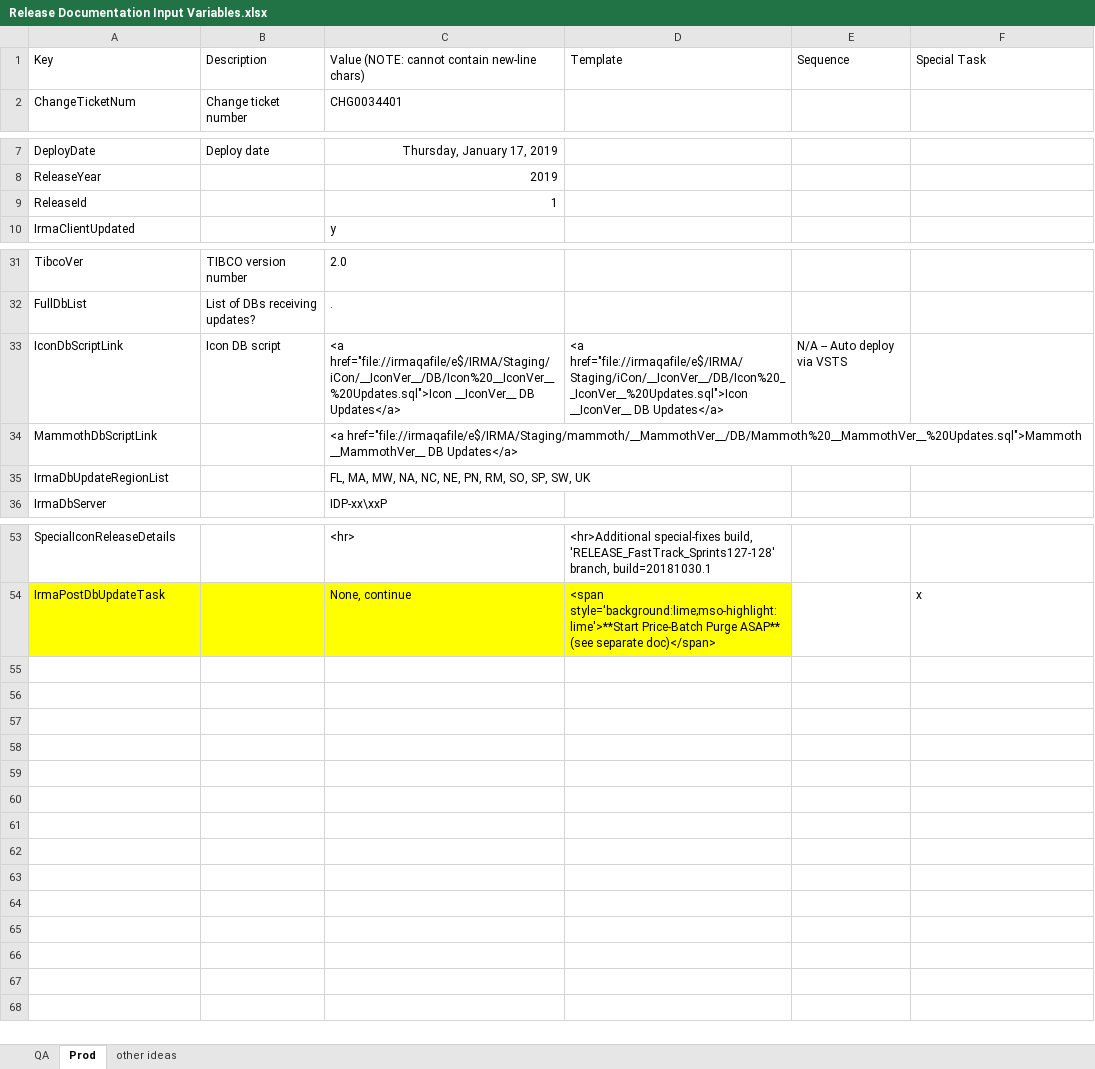
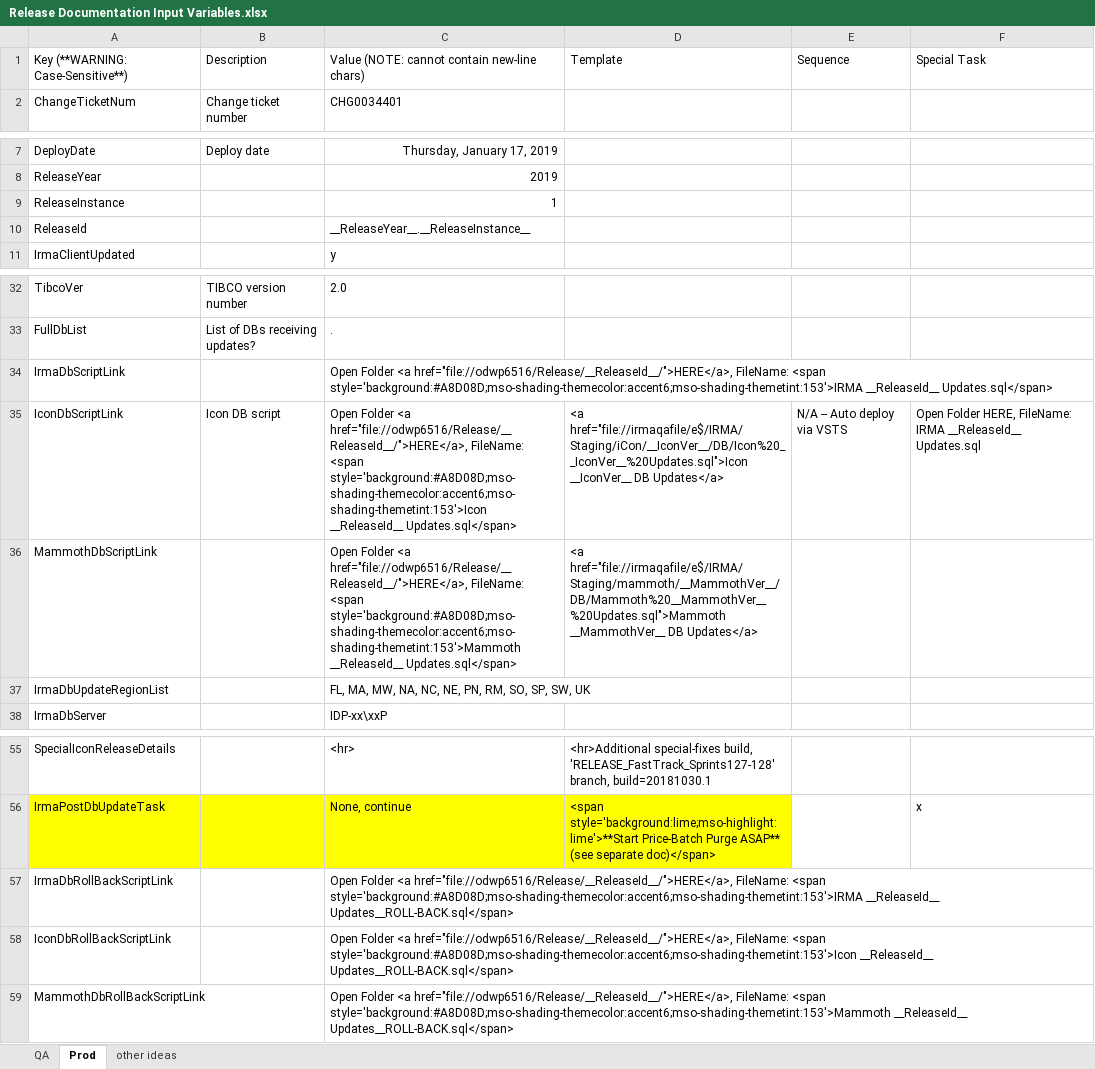
Before and after one commit to surajadhikari465/scad-demo, an Excel workbook: DevOps/Release Documentation/Release Documentation Input Variables.xlsx, sheet Prod, drawn as a sheet; only a part is shown, gaps mark what is left out; values as stored, in another font and other column widths than the file's, no borders; addresses are those after the commit; the diff names each change by its address in the sheet, - before the commit and + after, or states it on an @@ line.

Commit message:
Merged PR 44: Release doc 2019.2 + misc updates
- Initial QA doc for 2019.2
- Consolidated azure-releases section.  Pre, post, and IRMA script have link to new irmaprdfile2 folder, then name of script.  New db-results logs folder.  Moved ReleaseId var to ReleaseInstance and ReleaseId is now dynamic "year.instance"; had to update PS-script refs.
- Loop to update place-holder var refs in input vars 3 times.  Refs to hostname for IRMAPrdFile2.  New template-type vars for DB-update and roll-back scripts.  Updated component list we deployed.

Related work items: #4568

```diff
--- a/DevOps/Release Documentation/Release Documentation Input Variables.xlsx (sheet Prod)
+++ b/DevOps/Release Documentation/Release Documentation Input Variables.xlsx (sheet Prod)
-A1: Key
+A1: Key (**WARNING: Case-Sensitive**)
+row 9: ReleaseInstance |  | 1
-C10: 1
+C10: __ReleaseYear__.__ReleaseInstance__
+row 34: IrmaDbScriptLink |  | Open Folder <a href="file://odwp6516/Release/__ReleaseId__/">HERE</a>, FileName: <span style='background:#A8D08D;mso-shading-themecolor:accent6;mso-shading-themetint:153'>IRMA __ReleaseId__ Updates.sql</span>
-C35: <a href="file://irmaqafile/e$/IRMA/Staging/iCon/__IconVer__/DB/Icon%20__IconVer__%20Updates.sql">Icon __IconVer__ DB Updates</a>
+C35: Open Folder <a href="file://odwp6516/Release/__ReleaseId__/">HERE</a>, FileName: <span style='background:#A8D08D;mso-shading-themecolor:accent6;mso-shading-themetint:153'>Icon __ReleaseId__ Updates.sql</span>
-F35: (empty)
+F35: Open Folder HERE, FileName: IRMA __ReleaseId__ Updates.sql
-C36: <a href="file://irmaqafile/e$/IRMA/Staging/mammoth/__MammothVer__/DB/Mammoth%20__MammothVer__%20Updates.sql">Mammoth __MammothVer__ DB Updates</a>
+C36: Open Folder <a href="file://odwp6516/Release/__ReleaseId__/">HERE</a>, FileName: <span style='background:#A8D08D;mso-shading-themecolor:accent6;mso-shading-themetint:153'>Mammoth __ReleaseId__ Updates.sql</span>
-D36: (empty)
+D36: <a href="file://irmaqafile/e$/IRMA/Staging/mammoth/__MammothVer__/DB/Mammoth%20__MammothVer__%20Updates.sql">Mammoth __MammothVer__ DB Updates</a>
+row 57: IrmaDbRollBackScriptLink |  | Open Folder <a href="file://odwp6516/Release/__ReleaseId__/">HERE</a>, FileName: <span style='background:#A8D08D;mso-shading-themecolor:accent6;mso-shading-themetint:153'>IRMA __ReleaseId__ Updates__ROLL-BACK.sql</span>
+row 58: IconDbRollBackScriptLink |  | Open Folder <a href="file://odwp6516/Release/__ReleaseId__/">HERE</a>, FileName: <span style='background:#A8D08D;mso-shading-themecolor:accent6;mso-shading-themetint:153'>Icon __ReleaseId__ Updates__ROLL-BACK.sql</span>
+row 59: MammothDbRollBackScriptLink |  | Open Folder <a href="file://odwp6516/Release/__ReleaseId__/">HERE</a>, FileName: <span style='background:#A8D08D;mso-shading-themecolor:accent6;mso-shading-themetint:153'>Mammoth __ReleaseId__ Updates__ROLL-BACK.sql</span>
```
Also changed, not shown: sheet QA, 3 other files.
